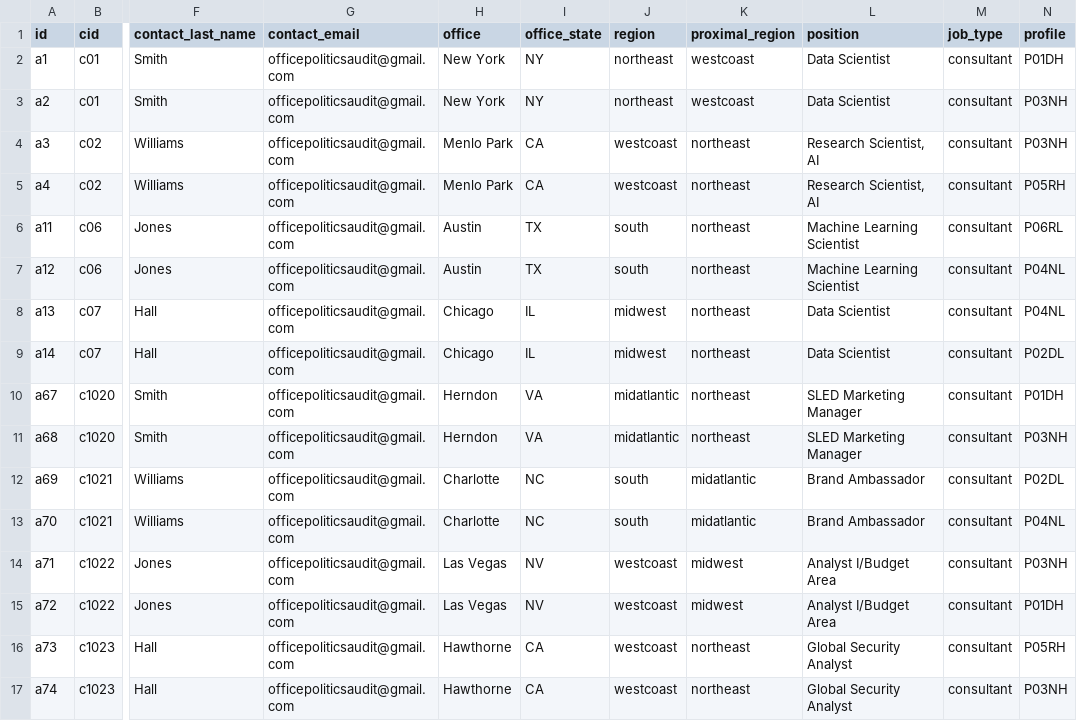
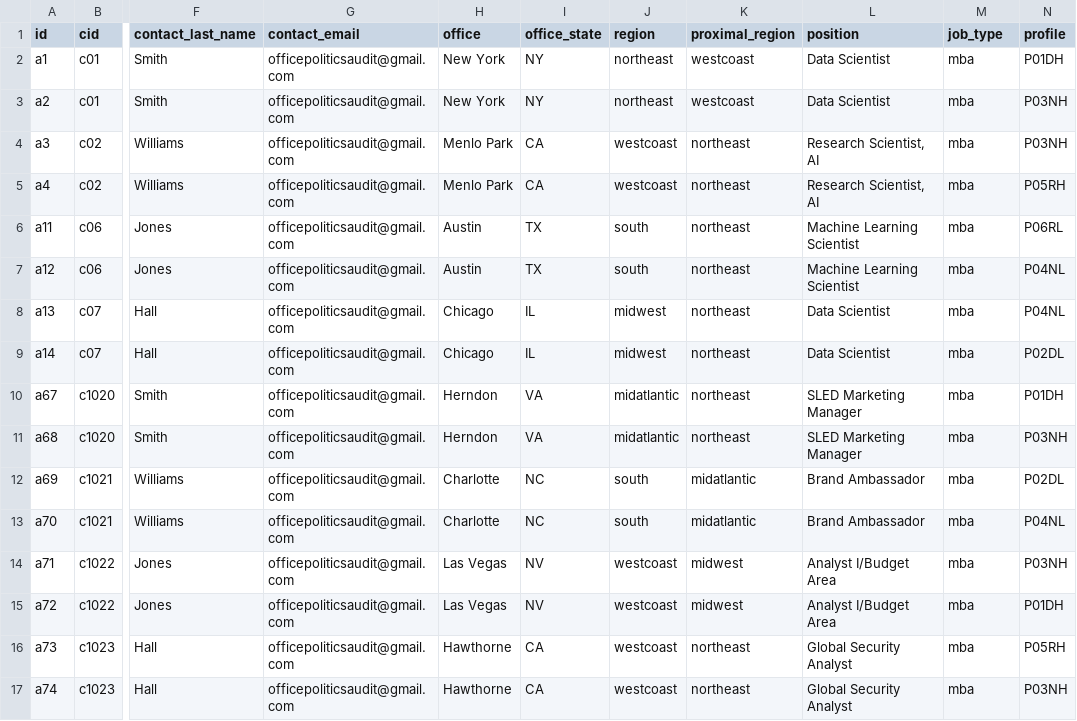
Before and after one commit to jmausolf/office_politics, a CSV file: experiment_test.csv, drawn as a sheet; only a part is shown, gaps mark what is left out; the diff names each change by its address in the sheet, - before the commit and + after, or states it on an @@ line.

```diff
--- a/experiment_test.csv
+++ b/experiment_test.csv
-M2:M17 (job_type): consultant
+M2:M17 (job_type): mba
```
Also changed, not shown: 5 other files.
